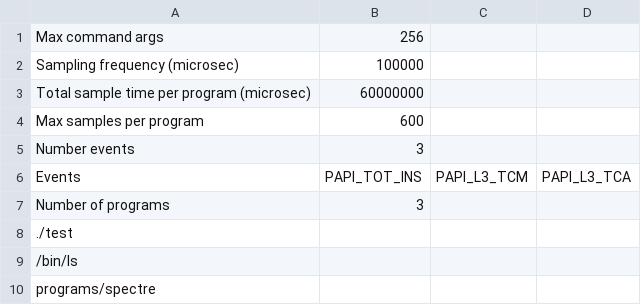
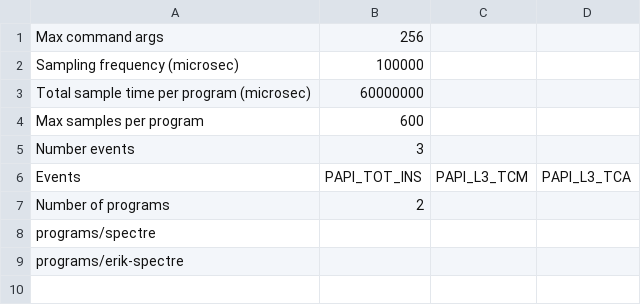
Before and after one commit to Yujie-Cui/side-channels, a CSV file: hpc-profiler/run.csv, drawn as a sheet.

Commit message:
Sample programs are too short...

```diff
--- a/hpc-profiler/run.csv
+++ b/hpc-profiler/run.csv
@@ -6,5 +6,4 @@ Number events,3
 Events,PAPI_TOT_INS,PAPI_L3_TCM,PAPI_L3_TCA,
-Number of programs,3
-./test,
-/bin/ls,
+Number of programs,2
 programs/spectre,
+programs/erik-spectre,
```
Also changed, not shown: 6 other files.
